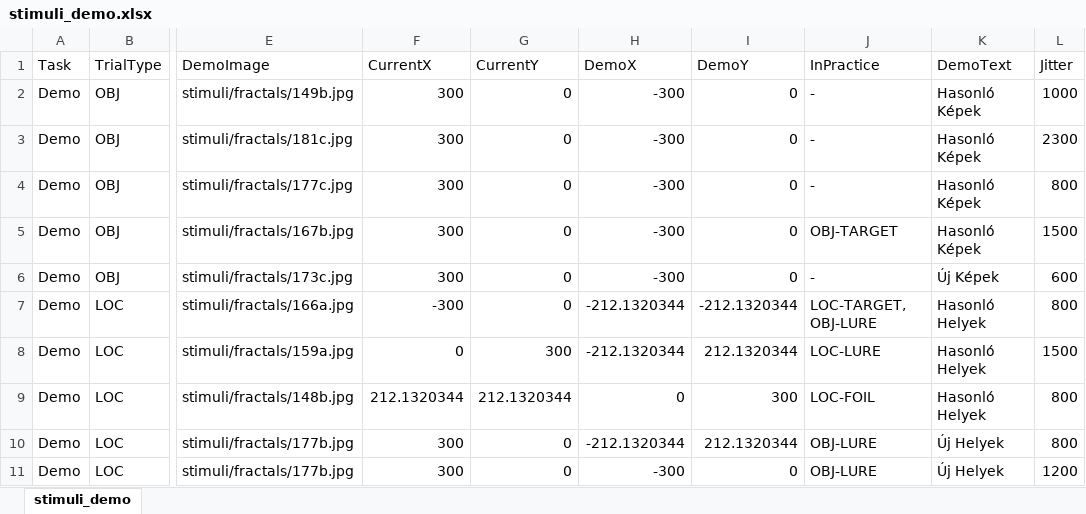
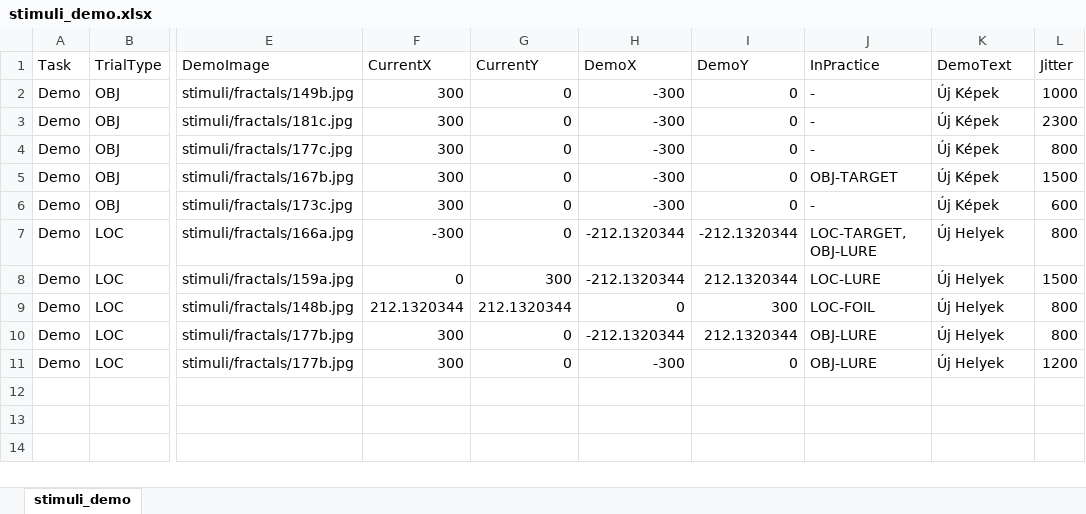
Before and after one commit to IlyesAlex/TerKepEsz_Online, an Excel workbook: stimuli_tables/stimuli_demo.xlsx, sheet stimuli_demo, drawn as a sheet; only a part is shown, gaps mark what is left out; values as stored, in another font and other column widths than the file's, no borders; the diff names each change by its address in the sheet, - before the commit and + after, or states it on an @@ line.

```diff
--- a/stimuli_tables/stimuli_demo.xlsx (sheet stimuli_demo)
+++ b/stimuli_tables/stimuli_demo.xlsx (sheet stimuli_demo)
-K2:K5 (DemoText): Hasonló Képek
+K2:K5 (DemoText): Új Képek
-K7:K9 (DemoText): Hasonló Helyek
+K7:K9 (DemoText): Új Helyek
```
Also changed, not shown: html/resources/stimuli_tables/comprehension_questions.xlsx, html/resources/stimuli_tables/stimuli_demo.xlsx, 25 other files.
